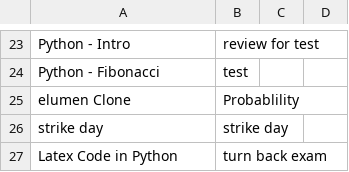
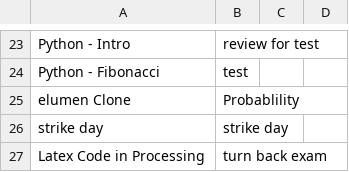
Before and after one commit to joemanlove/LatexByProcessing, a CSV file: LatexByProcessing/Schedule.csv (was Schedule.csv), drawn as a sheet; only a part is shown, gaps mark what is left out.

```diff
--- a/Schedule.csv
+++ b/LatexByProcessing/Schedule.csv
@@ -26,2 +26,2 @@ elumen Clone,Probablility,,
 strike day,strike day,,
-Latex Code in Python,turn back exam,,
+Latex Code in Processing,turn back exam,,
```
Also changed, not shown: 1 other file.
